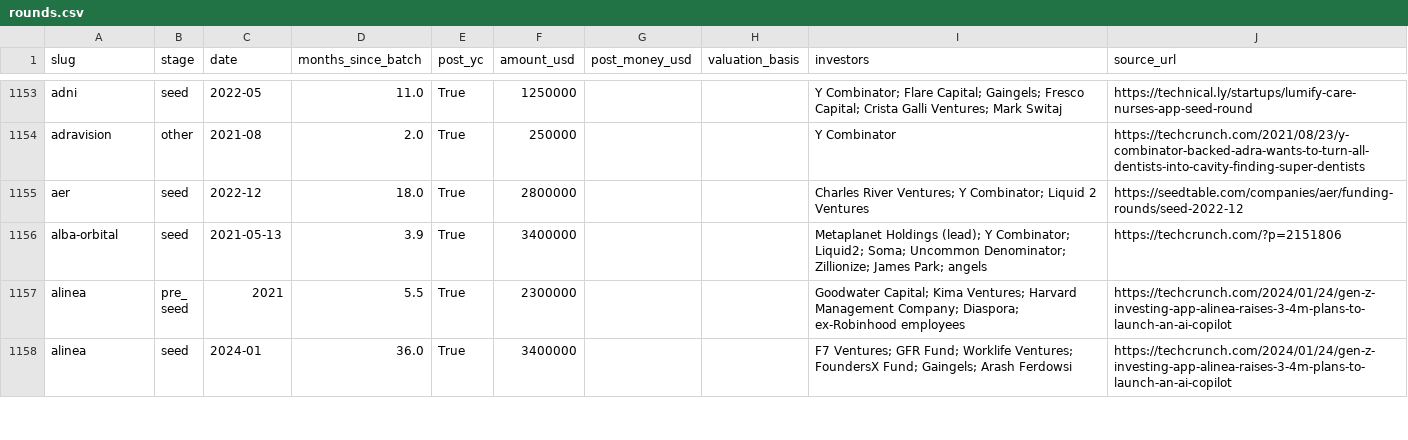
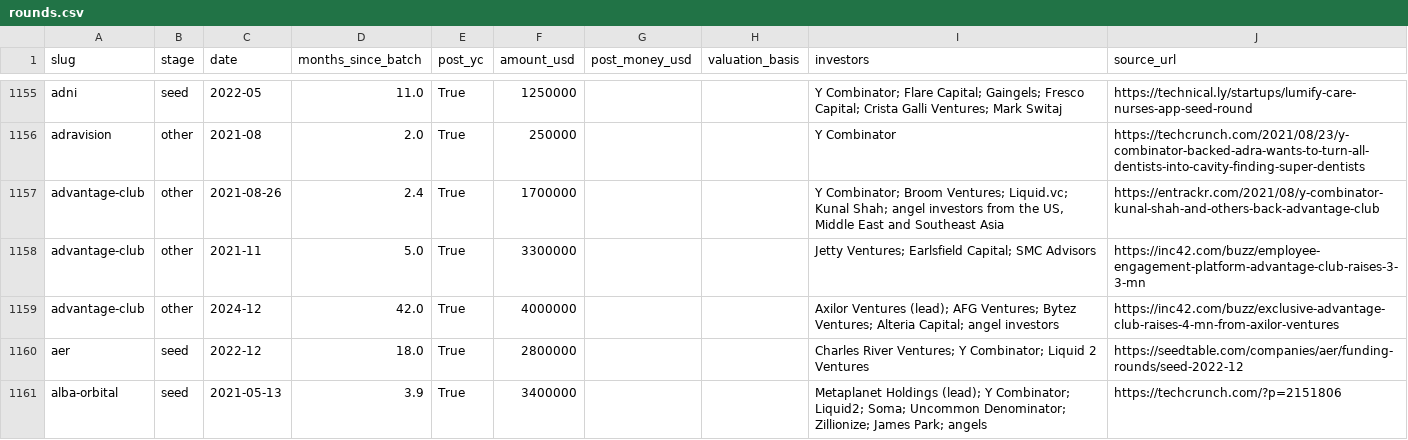
Before and after one commit to edison16a/yc-startup-life, a CSV file: data/rounds.csv, drawn as a sheet; only a part is shown, gaps mark what is left out; the shorter side is filled out with more unchanged rows; the diff covers the shown part only; the diff names each change by its address in the sheet, - before the commit and + after, or states it on an @@ line.

```diff
--- a/data/rounds.csv
+++ b/data/rounds.csv
+row 1157: advantage-club | other | 2021-08-26 | 2.4 | True | 1700000 |  |  | Y Combinator; Broom Ventures; Liquid.vc; Kunal Shah; angel investors from the US, Middle East and Southeast Asia | https://entrackr.com/2021/08/y-combinator-kunal-shah-and-others-back-advantage-club
+row 1158: advantage-club | other | 2021-11 | 5.0 | True | 3300000 |  |  | Jetty Ventures; Earlsfield Capital; SMC Advisors | https://inc42.com/buzz/employee-engagement-platform-advantage-club-raises-3-3-mn
+row 1159: advantage-club | other | 2024-12 | 42.0 | True | 4000000 |  |  | Axilor Ventures (lead); AFG Ventures; Bytez Ventures; Alteria Capital; angel investors | https://inc42.com/buzz/exclusive-advantage-club-raises-4-mn-from-axilor-ventures
```
Also changed, not shown: 10 added rows elsewhere in this file, data/competitors.csv, data/founders.csv, 16 other files.
